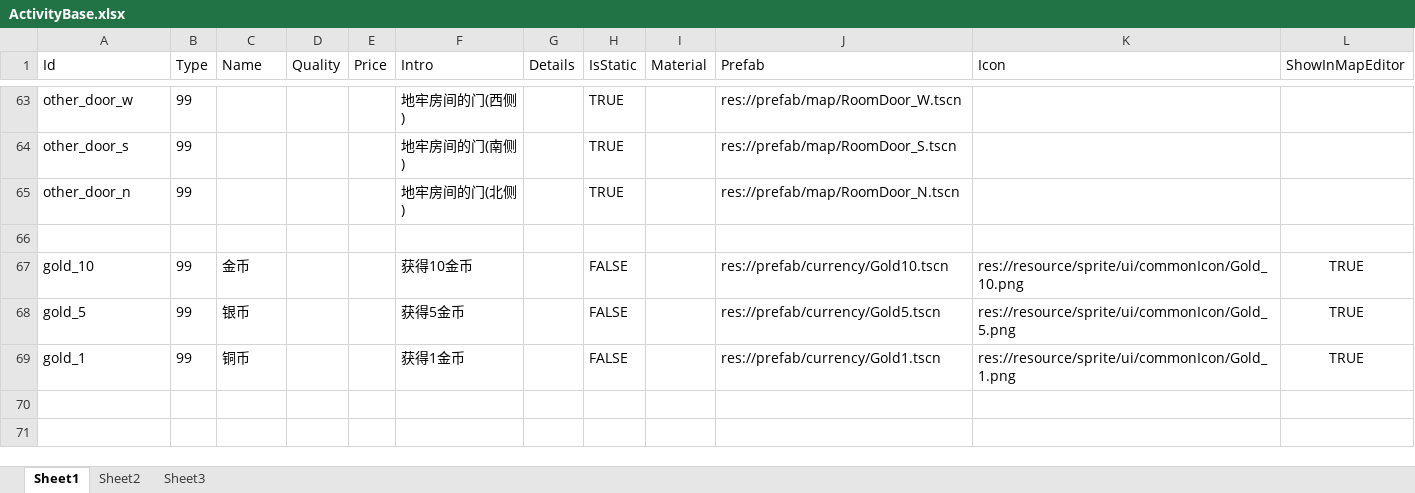
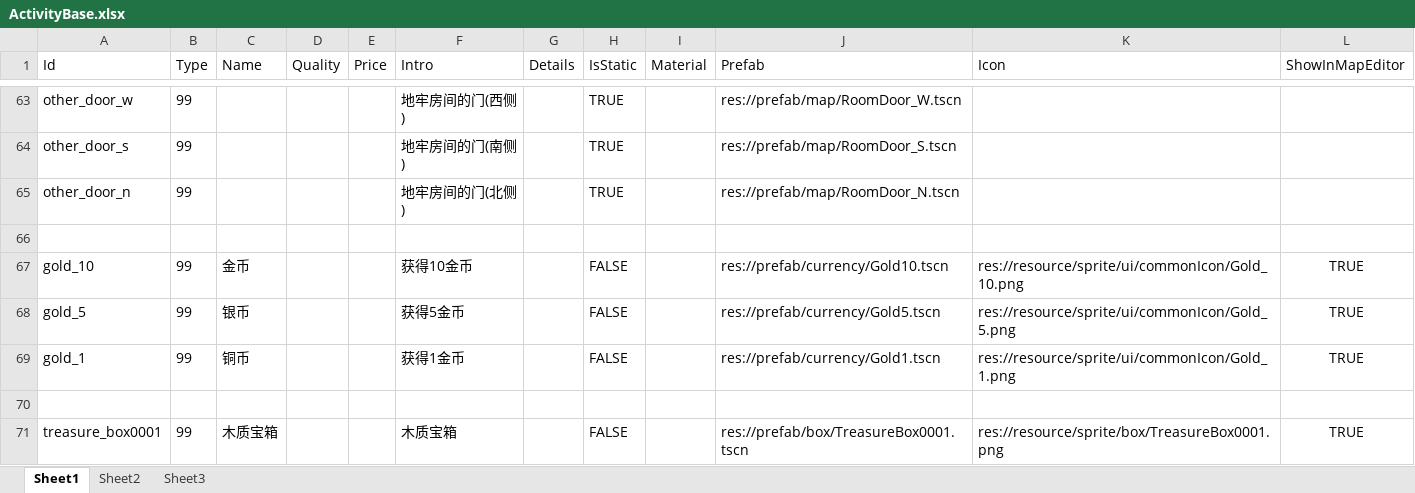
Before and after one commit to xlljc/DungeonShooting, an Excel workbook: DungeonShooting_Godot/excel/ActivityBase.xlsx, sheet Sheet1, drawn as a sheet; only a part is shown, gaps mark what is left out; values as stored, in another font and other column widths than the file's, no borders; the diff names each change by its address in the sheet, - before the commit and + after, or states it on an @@ line.

```diff
--- a/DungeonShooting_Godot/excel/ActivityBase.xlsx (sheet Sheet1)
+++ b/DungeonShooting_Godot/excel/ActivityBase.xlsx (sheet Sheet1)
+row 70: (empty)
+row 71: treasure_box0001 | 99 | 木质宝箱 |  |  | 木质宝箱 |  | FALSE |  | res://prefab/box/TreasureBox0001.tscn | res://resource/sprite/box/TreasureBox0001.png | TRUE
```
Also changed, not shown: DungeonShooting_Godot/excel/WeaponBase.xlsx, 46 other files.
